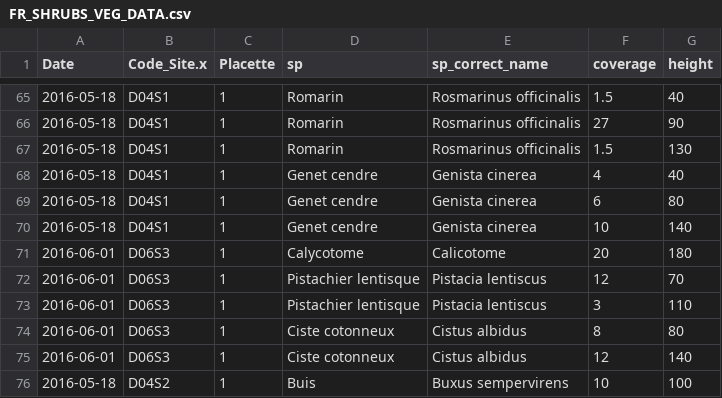
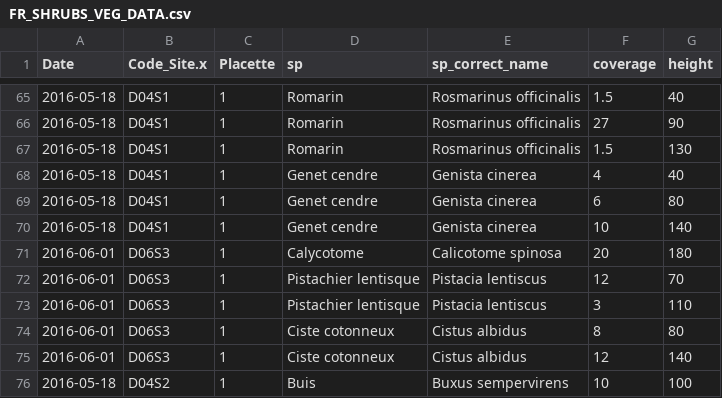
Before and after one commit to emf-creaf/LFMC_FR_CAT, a CSV file: data/FR_SHRUBS_VEG_DATA.csv, drawn as a sheet; only a part is shown, gaps mark what is left out.

Commit message:
Calicotome to Calicotome spinosa

```diff
--- a/data/FR_SHRUBS_VEG_DATA.csv
+++ b/data/FR_SHRUBS_VEG_DATA.csv
@@ -70,3 +70,3 @@
 2016-05-18,"D04S1",1,"Genet cendre","Genista cinerea",10,"140"
-2016-06-01,"D06S3",1,"Calycotome","Calicotome",20,"180"
+2016-06-01,"D06S3",1,"Calycotome","Calicotome spinosa",20,"180"
 2016-06-01,"D06S3",1,"Pistachier lentisque","Pistacia lentiscus",12,"70"
```
Also changed, not shown: 1 other file.
